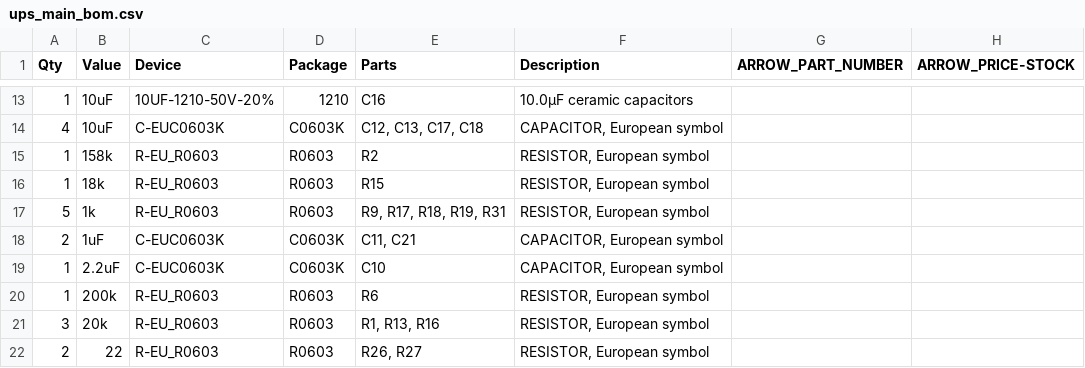
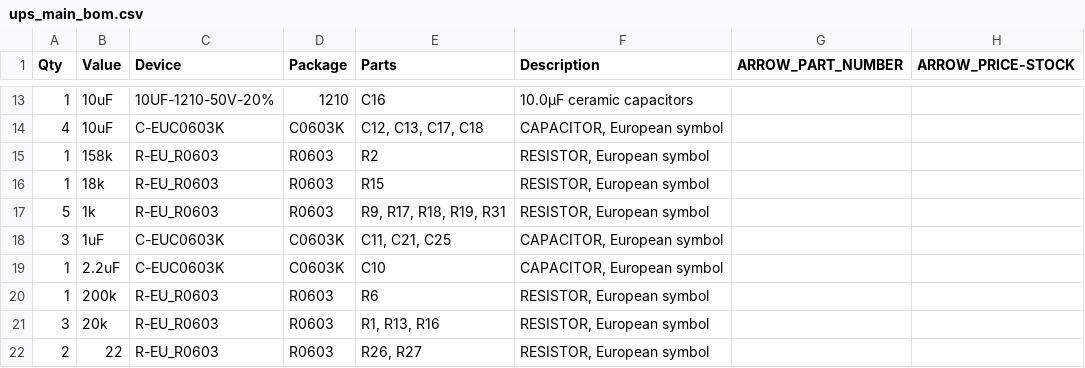
Before and after one commit to hacknus/open-source-ups, a CSV file: hardware/pcb/ups_main_bom.csv, drawn as a sheet; only a part is shown, gaps mark what is left out; the diff covers the shown part only; the diff names each change by its address in the sheet, - before the commit and + after, or states it on an @@ line.

```diff
--- a/hardware/pcb/ups_main_bom.csv
+++ b/hardware/pcb/ups_main_bom.csv
-A18 (Qty): 2
+A18 (Qty): 3
-E18 (Parts): C11, C21
+E18 (Parts): C11, C21, C25
```
Also changed, not shown: 2 added rows elsewhere in this file, 2 other files.
